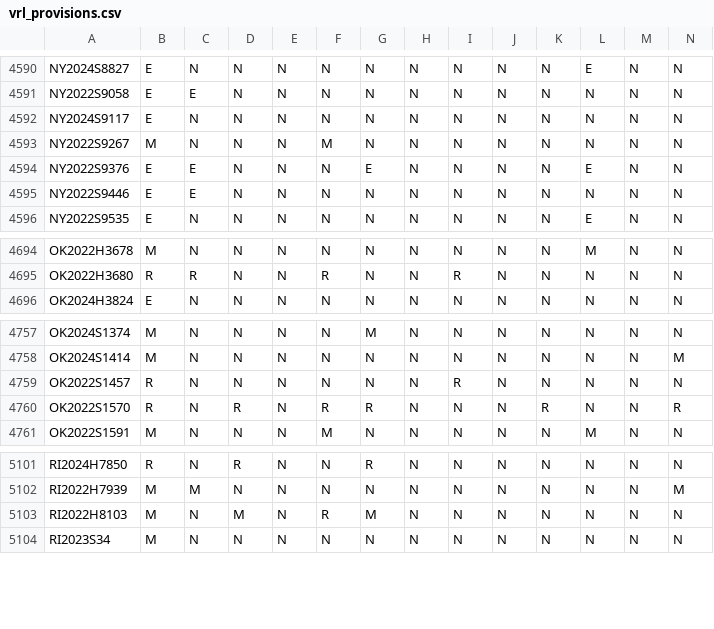
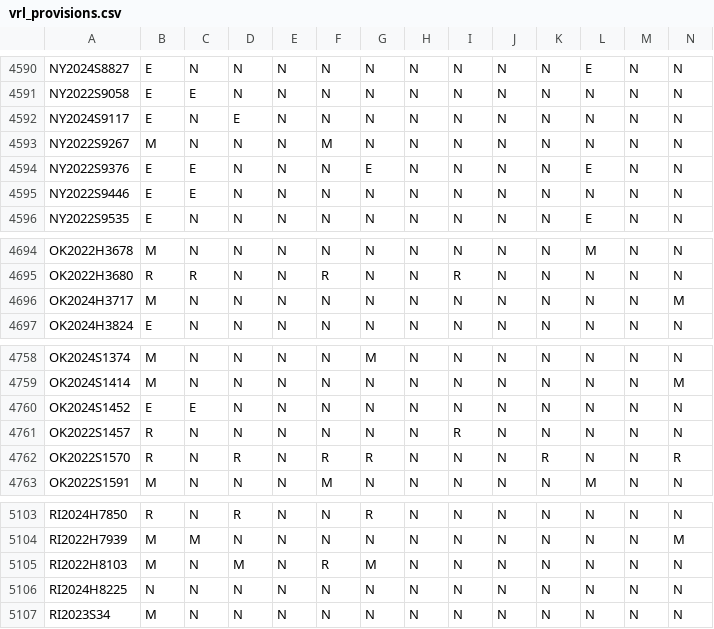
Before and after one commit to jloffredo2/state-elect-law-db, a CSV file: output/vrl_provisions.csv, drawn as a sheet; only a part is shown, gaps mark what is left out; rows hold the shown columns only; the diff names each change by its address in the sheet, - before the commit and + after, or states it on an @@ line.

```diff
--- a/output/vrl_provisions.csv
+++ b/output/vrl_provisions.csv
-D4592: N
+D4592: E
+row 4696: OK2024H3717 | M | N | N | N | N | N | N | N | N | N | N | N | M
+row 4760: OK2024S1452 | E | E | N | N | N | N | N | N | N | N | N | N | N
+row 5106: RI2024H8225 | N | N | N | N | N | N | N | N | N | N | N | N | N
```
Also changed, not shown: 4 other files.
